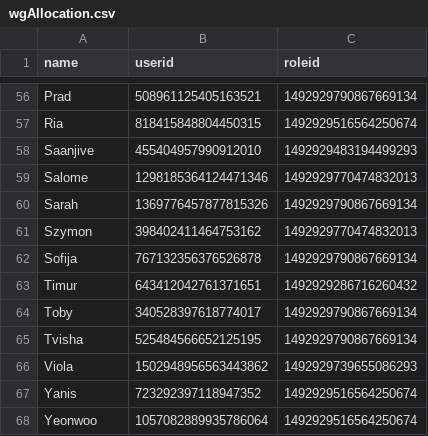
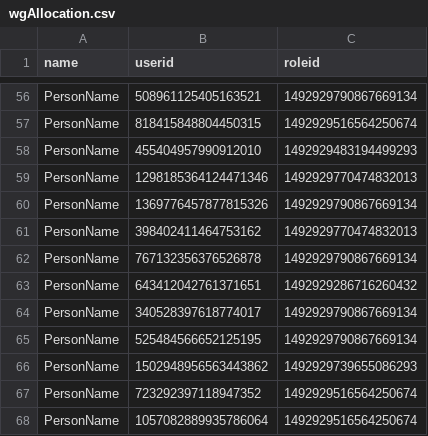
Before and after one commit to DylanBurnsFont/IAYCBot, a CSV file: wgAllocation.csv, drawn as a sheet; only a part is shown, gaps mark what is left out; the diff covers the shown part only; the diff names each change by its address in the sheet, - before the commit and + after, or states it on an @@ line.

Commit message:
Removed names

```diff
--- a/wgAllocation.csv
+++ b/wgAllocation.csv
-A56 (name): Prad
+A56 (name): PersonName
-A57 (name): Ria
+A57 (name): PersonName
-A58 (name): Saanjive
+A58 (name): PersonName
-A59 (name): Salome
+A59 (name): PersonName
-A60 (name): Sarah
+A60 (name): PersonName
-A61 (name): Szymon
+A61 (name): PersonName
-A62 (name): Sofija
+A62 (name): PersonName
-A63 (name): Timur
+A63 (name): PersonName
-A64 (name): Toby
+A64 (name): PersonName
-A65 (name): Tvisha
+A65 (name): PersonName
-A66 (name): Viola
+A66 (name): PersonName
-A67 (name): Yanis
+A67 (name): PersonName
-A68 (name): Yeonwoo
+A68 (name): PersonName
```
Also changed, not shown: 54 edited cells elsewhere in this file.
